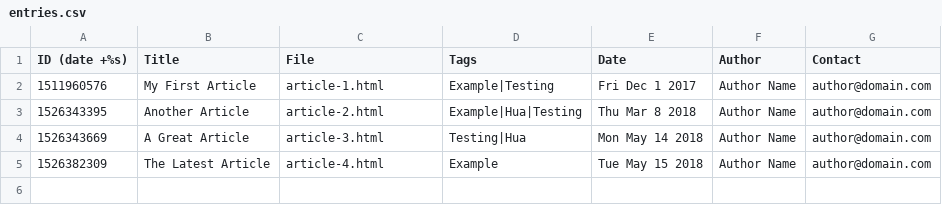
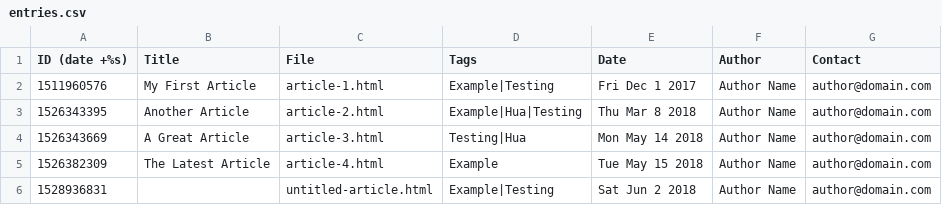
Before and after one commit to JustRightJeff/hua, a CSV file: example/content/entries.csv, drawn as a sheet; the diff names each change by its address in the sheet, - before the commit and + after, or states it on an @@ line.

```diff
--- a/example/content/entries.csv
+++ b/example/content/entries.csv
+row 6: 1528936831 |  | untitled-article.html | Example|Testing | Sat Jun 2 2018 | Author Name | author@domain.com
```
Also changed, not shown: 6 other files.
